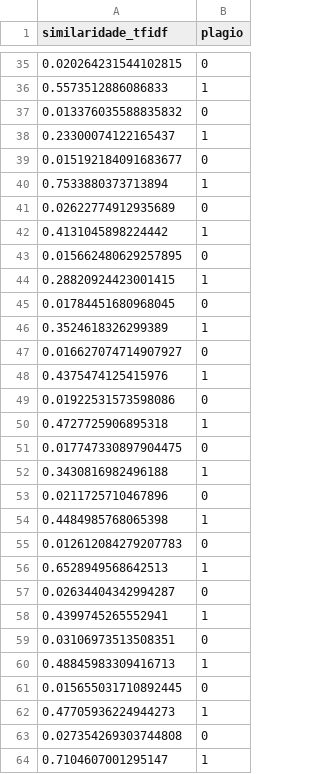
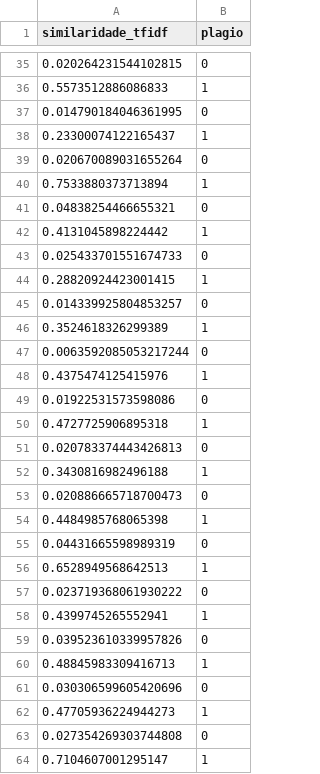
Before and after one commit to CesarGuimaraes2000/Nocopi, a CSV file: generated_data/features.csv, drawn as a sheet; only a part is shown, gaps mark what is left out; the diff covers the shown part only.

```diff
--- a/generated_data/features.csv
+++ b/generated_data/features.csv
@@ -36,13 +36,13 @@ similaridade_tfidf,plagio
 0.5573512886086833,1
-0.013376035588835832,0
+0.014790184046361995,0
 0.23300074122165437,1
-0.015192184091683677,0
+0.020670089031655264,0
 0.7533880373713894,1
-0.02622774912935689,0
+0.04838254466655321,0
 0.4131045898224442,1
-0.015662480629257895,0
+0.025433701551674733,0
 0.28820924423001415,1
-0.01784451680968045,0
+0.014339925804853257,0
 0.3524618326299389,1
-0.016627074714907927,0
+0.0063592085053217244,0
 0.4375474125415976,1
@@ -50,13 +50,13 @@ similaridade_tfidf,plagio
 0.4727725906895318,1
-0.017747330897904475,0
+0.020783374443426813,0
 0.3430816982496188,1
-0.0211725710467896,0
+0.020886665718700473,0
 0.4484985768065398,1
-0.012612084279207783,0
+0.04431665598989319,0
 0.6528949568642513,1
-0.02634404342994287,0
+0.023719368061930222,0
 0.4399745265552941,1
-0.03106973513508351,0
+0.039523610339957826,0
 0.48845983309416713,1
-0.015655031710892445,0
+0.030306599605420696,0
 0.47705936224944273,1
```
Also changed, not shown: 61 edited cells elsewhere in this file, 7 other files.
